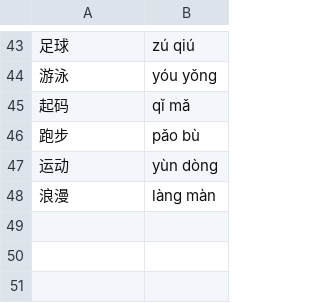
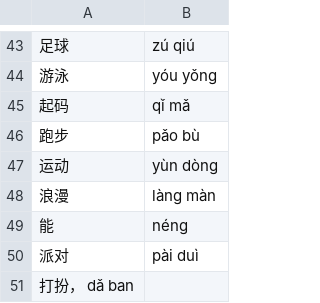
Before and after one commit to Yurizaki/caixiu-resources, a CSV file: vocabulary.csv, drawn as a sheet; only a part is shown, gaps mark what is left out; the diff names each change by its address in the sheet, - before the commit and + after, or states it on an @@ line.

Commit message:
New vocab from invitation lession 2.1

```diff
--- a/vocabulary.csv
+++ b/vocabulary.csv
+row 49: 能 | néng
+row 50: 派对 | pài duì
+row 51: 打扮， dǎ ban
```
